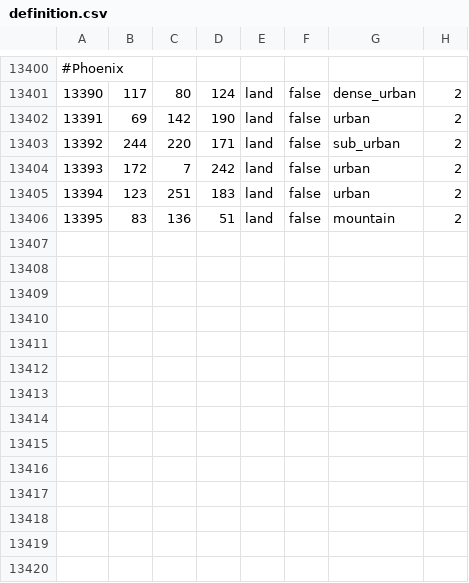
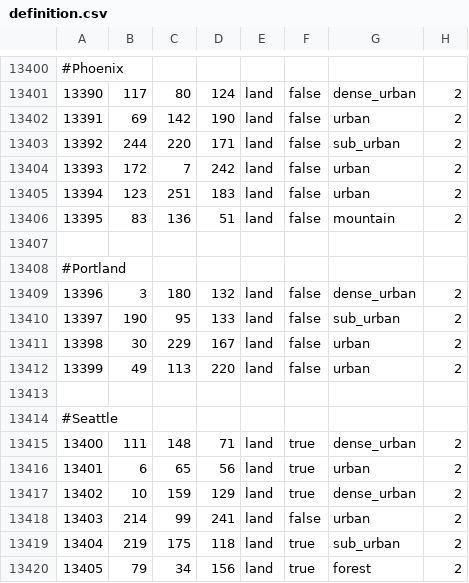
Before and after one commit to TheGamerCant/Modern-Day-Sandbox, a CSV file: map/definition.csv, drawn as a sheet; only a part is shown, gaps mark what is left out.

```diff
--- a/map/definition.csv
+++ b/map/definition.csv
@@ -13406 +13406,15 @@
 13395;83;136;51;land;false;mountain;2
+
+#Portland
+13396;3;180;132;land;false;dense_urban;2
+13397;190;95;133;land;false;sub_urban;2
+13398;30;229;167;land;false;urban;2
+13399;49;113;220;land;false;urban;2
+
+#Seattle
+13400;111;148;71;land;true;dense_urban;2
+13401;6;65;56;land;true;urban;2
+13402;10;159;129;land;true;dense_urban;2
+13403;214;99;241;land;false;urban;2
+13404;219;175;118;land;true;sub_urban;2
+13405;79;34;156;land;true;forest;2
```
Also changed, not shown: 11 other files.
